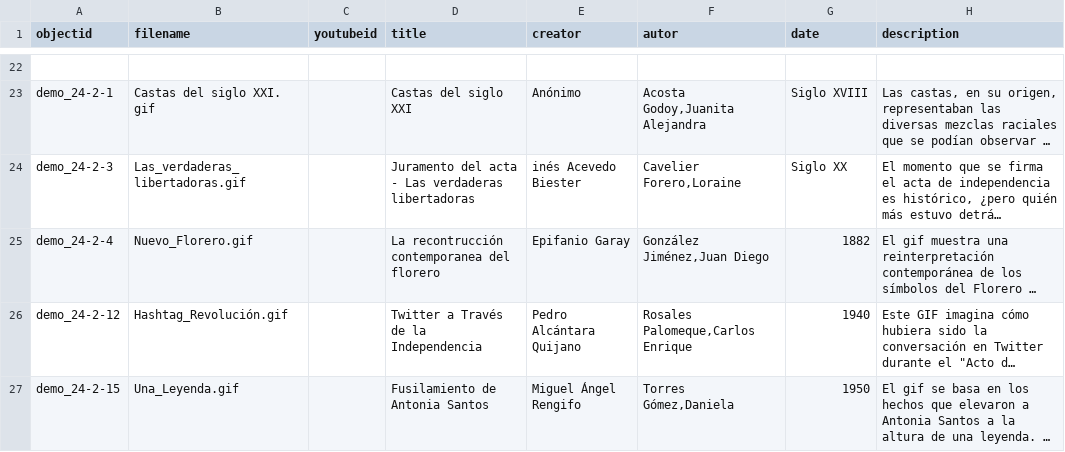
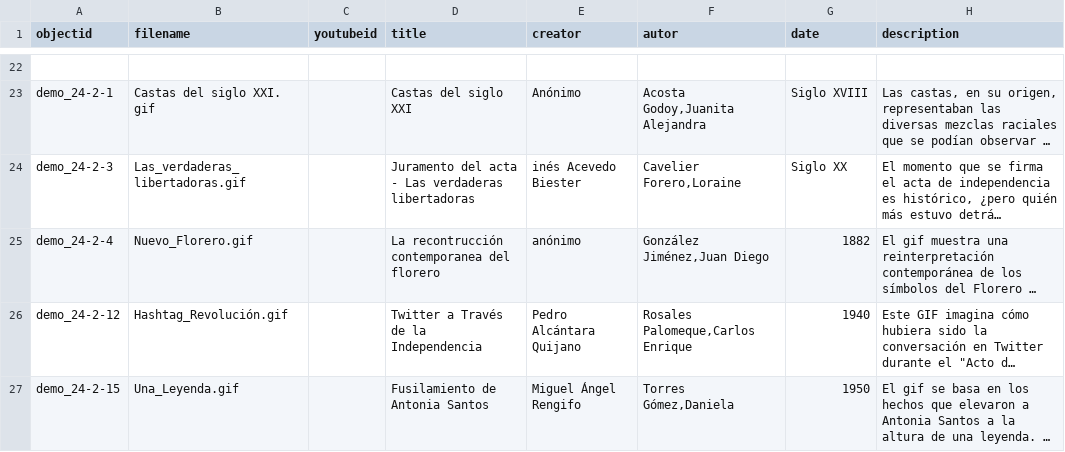
Before and after one commit to cdigitaljaveriana/museogif, a CSV file: _data/demo-metadata.csv, drawn as a sheet; only a part is shown, gaps mark what is left out; long unchanged cells end in …; the diff names each change by its address in the sheet, - before the commit and + after, or states it on an @@ line.

Commit message:
Update demo-metadata.csv

```diff
--- a/_data/demo-metadata.csv
+++ b/_data/demo-metadata.csv
-E25 (creator): Epifanio Garay
+E25 (creator): anónimo
```
